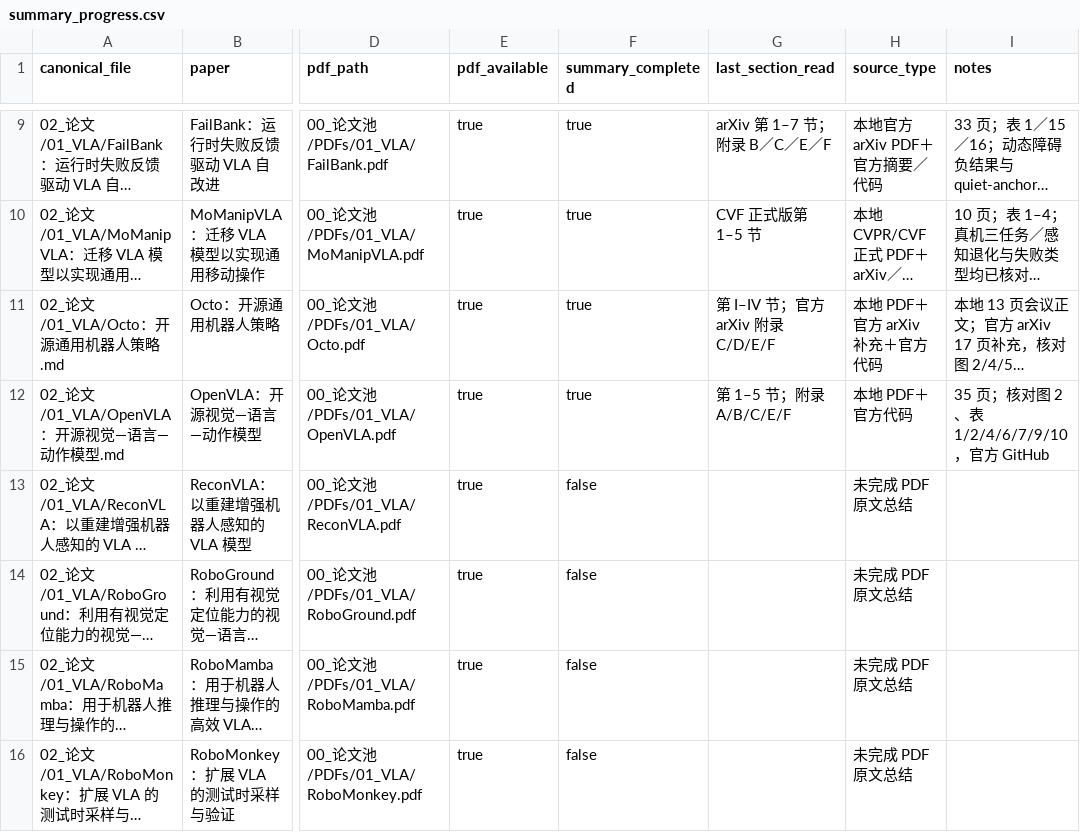
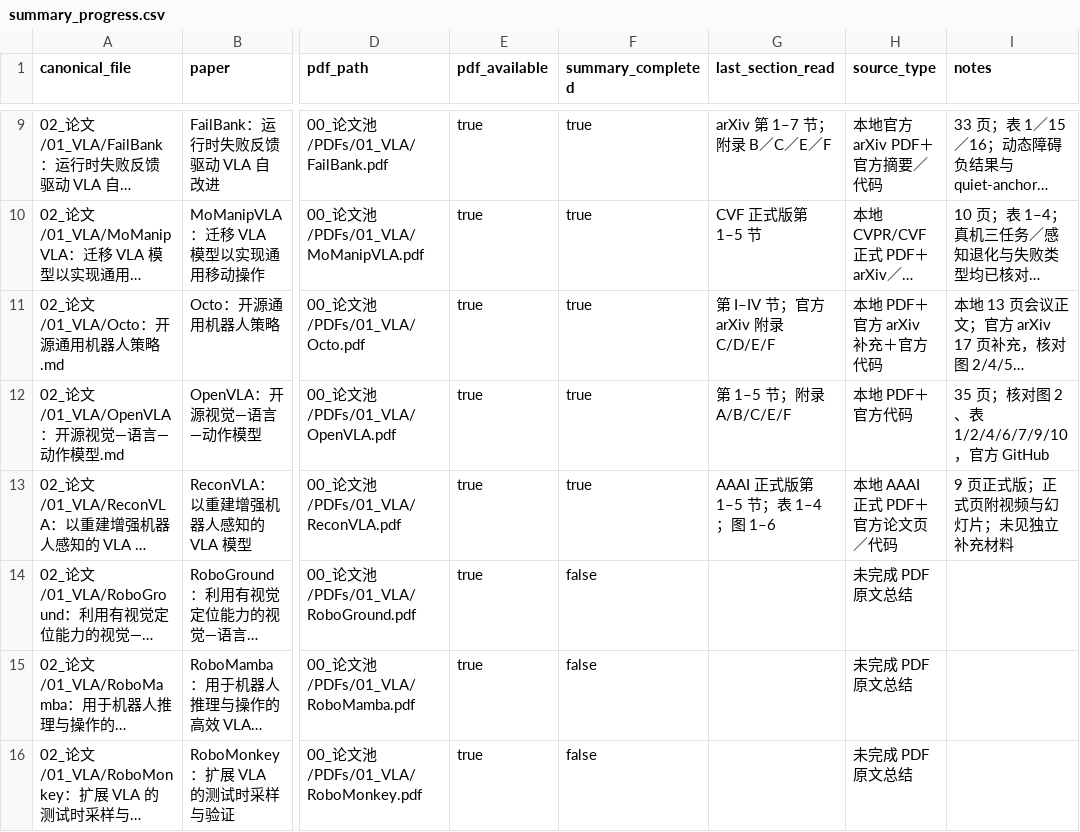
Before and after one commit to liwanxin200763/Robot_research, a CSV file: .maintenance/reading/summary_progress.csv, drawn as a sheet; only a part is shown, gaps mark what is left out; long unchanged cells end in …; the diff names each change by its address in the sheet, - before the commit and + after, or states it on an @@ line.

Commit message:
Continue PDF-grounded summary with ReconVLA

```diff
--- a/.maintenance/reading/summary_progress.csv
+++ b/.maintenance/reading/summary_progress.csv
-F13 (summary_completed): false
+F13 (summary_completed): true
-G13 (last_section_read): (empty)
+G13 (last_section_read): AAAI 正式版第 1–5 节；表 1–4；图 1–6
-H13 (source_type): 未完成 PDF 原文总结
+H13 (source_type): 本地 AAAI 正式 PDF＋官方论文页／代码
-I13 (notes): (empty)
+I13 (notes): 9 页正式版；正式页附视频与幻灯片；未见独立补充材料
```
Also changed, not shown: 2 other files.
